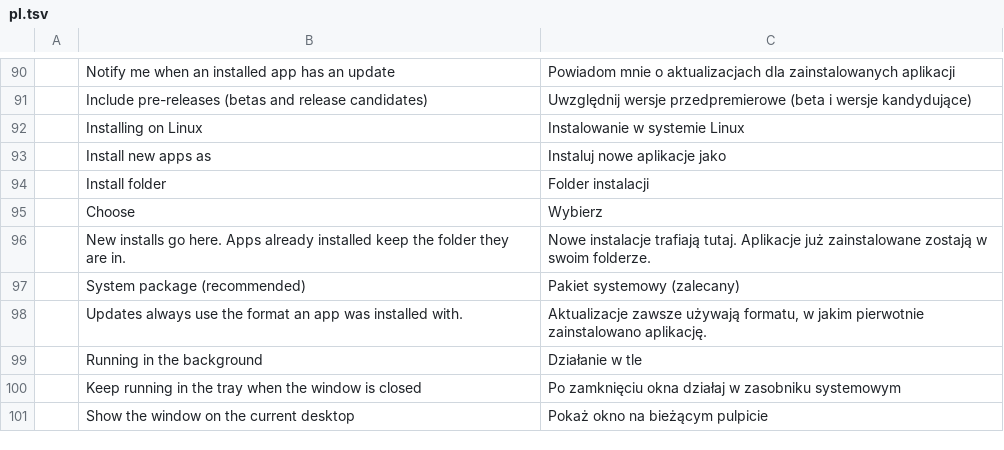
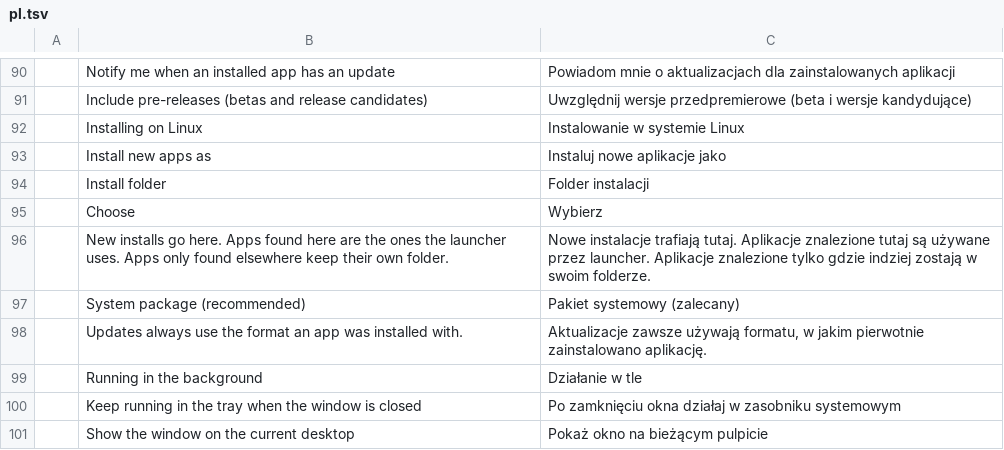
Before and after one commit to EternalShade3D/eternal-craft-launcher, a TSV file: crates/ui-egui/src/i18n/pl.tsv, drawn as a sheet; only a part is shown, gaps mark what is left out; removed rows and columns are numbered as before the commit, all else as after; the diff names each change by its address in the sheet, - before the commit and + after, or states it on an @@ line.

```diff
--- a/crates/ui-egui/src/i18n/pl.tsv
+++ b/crates/ui-egui/src/i18n/pl.tsv
-row 96:  | New installs go here. Apps already installed keep the folder they are in. | Nowe instalacje trafiają tutaj. Aplikacje już zainstalowane zostają w swoim folderze.
+row 96:  | New installs go here. Apps found here are the ones the launcher uses. Apps only found elsewhere keep their own folder. | Nowe instalacje trafiają tutaj. Aplikacje znalezione tutaj są używane przez launcher. Aplikacje znalezione tylko gdzie indziej zostają w swoim folderze.
```
Also changed, not shown: crates/ui-egui/src/i18n/de.tsv, crates/ui-egui/src/i18n/es.tsv, 12 other files.
